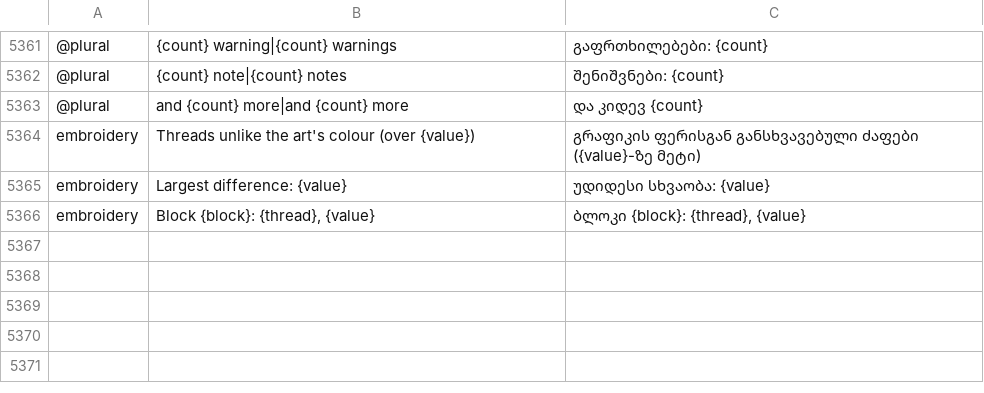
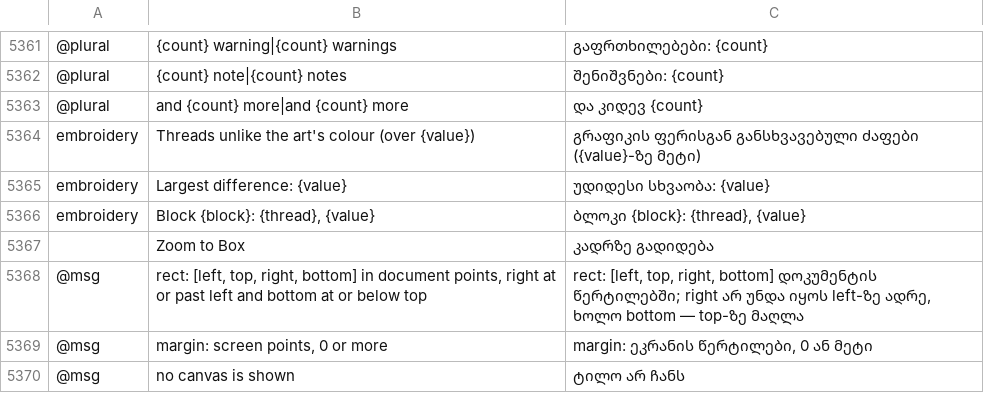
Before and after one commit to przbat-public/vectorcraft-stitch, a TSV file: crates/ui-egui/src/i18n/ka.tsv, drawn as a sheet; only a part is shown, gaps mark what is left out; the diff names each change by its address in the sheet, - before the commit and + after, or states it on an @@ line.

```diff
--- a/crates/ui-egui/src/i18n/ka.tsv
+++ b/crates/ui-egui/src/i18n/ka.tsv
+row 5367:  | Zoom to Box | კადრზე გადიდება
+row 5368: @msg | rect: [left, top, right, bottom] in document points, right at or past left and bottom at or below top | rect: [left, top, right, bottom] დოკუმენტის წერტილებში; right არ უნდა იყოს left-ზე ადრე, ხოლო bottom — top-ზე მაღლა
+row 5369: @msg | margin: screen points, 0 or more | margin: ეკრანის წერტილები, 0 ან მეტი
+row 5370: @msg | no canvas is shown | ტილო არ ჩანს
```
Also changed, not shown: crates/ui-egui/src/i18n/bg.tsv, crates/ui-egui/src/i18n/el.tsv, 24 other files.
